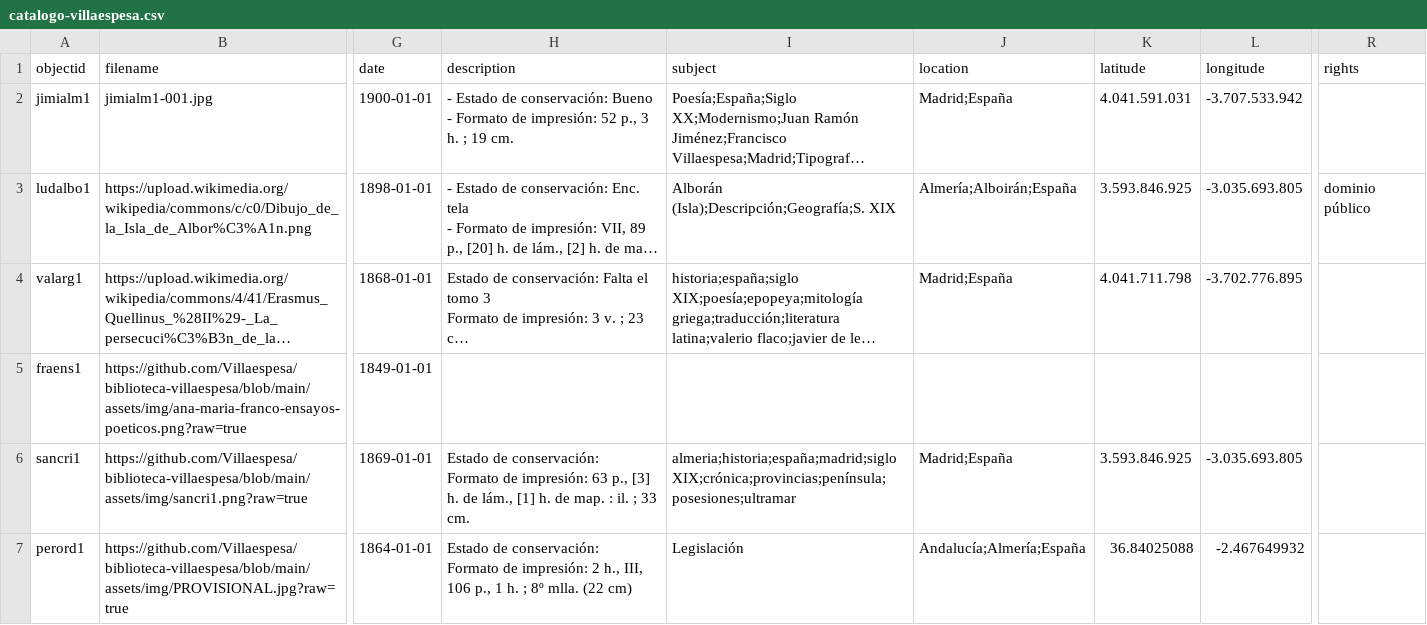
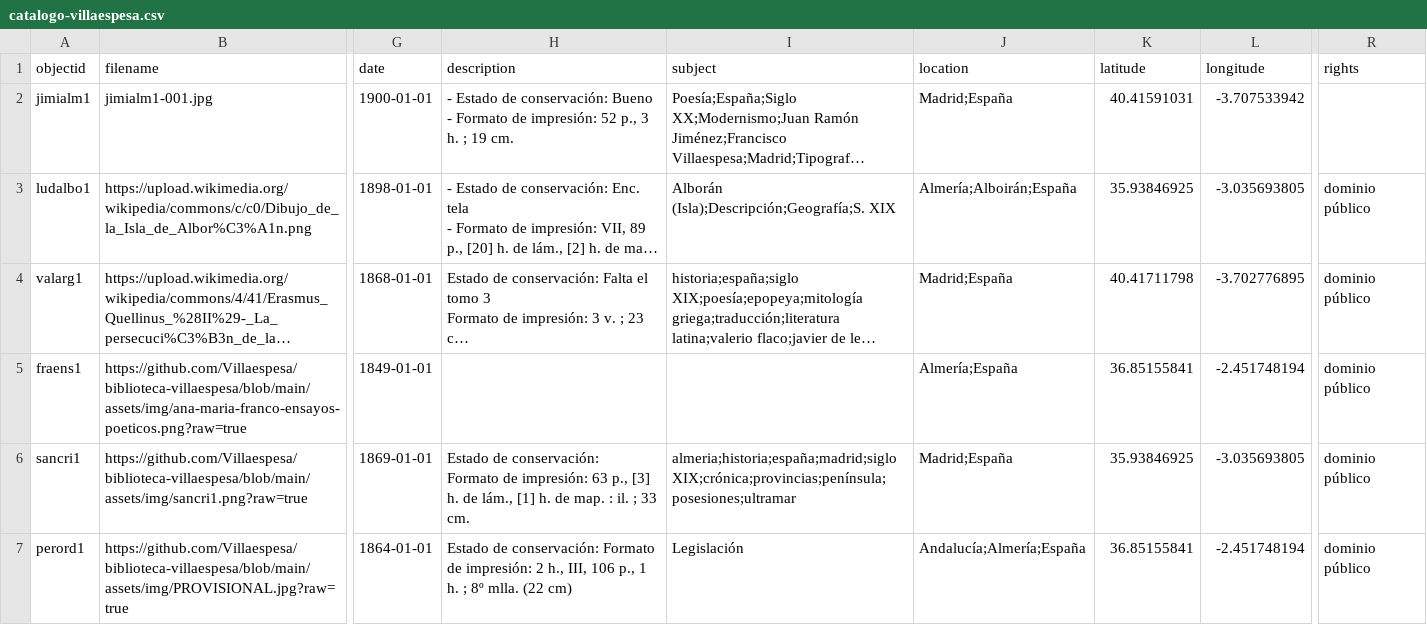
Before and after one commit to Villaespesa/biblioteca-villaespesa, a CSV file: _data/catalogo-villaespesa.csv, drawn as a sheet; only a part is shown, gaps mark what is left out; long unchanged cells end in …; the diff names each change by its address in the sheet, - before the commit and + after, or states it on an @@ line.

Commit message:
Add files via upload

```diff
--- a/_data/catalogo-villaespesa.csv
+++ b/_data/catalogo-villaespesa.csv
-K2 (latitude): 4.041.591.031
+K2 (latitude): 40.41591031
-L2 (longitude): -3.707.533.942
+L2 (longitude): -3.707533942
-K3 (latitude): 3.593.846.925
+K3 (latitude): 35.93846925
-L3 (longitude): -3.035.693.805
+L3 (longitude): -3.035693805
-K4 (latitude): 4.041.711.798
+K4 (latitude): 40.41711798
-L4 (longitude): -3.702.776.895
+L4 (longitude): -3.702776895
-R4:R7 (rights): (empty)
+R4:R7 (rights): dominio público
-J5 (location): (empty)
+J5 (location): Almería;España
-K5 (latitude): (empty)
+K5 (latitude): 36.85155841
-L5 (longitude): (empty)
+L5 (longitude): -2.451748194
-K6 (latitude): 3.593.846.925
+K6 (latitude): 35.93846925
-L6 (longitude): -3.035.693.805
+L6 (longitude): -3.035693805
-H7 (description): …(22 cm)
+H7 (description): …(22 cm)
-K7 (latitude): 36.84025088
+K7 (latitude): 36.85155841
-L7 (longitude): -2.467649932
+L7 (longitude): -2.451748194
```
